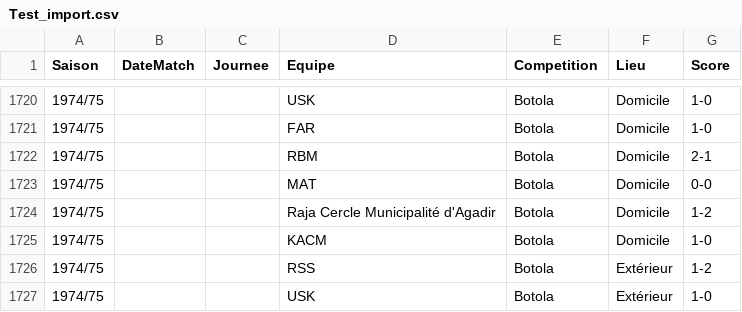
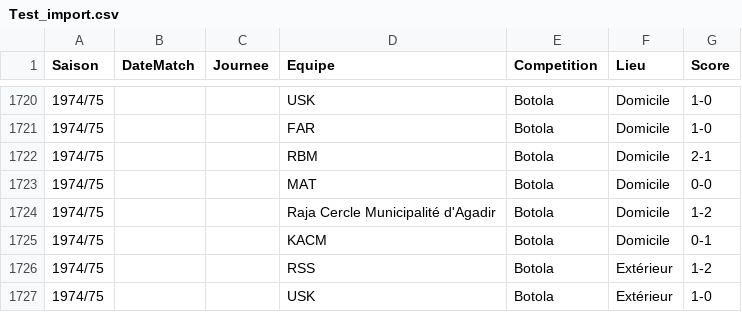
Before and after one commit to aezzrari/wydad-history, a CSV file: data/Test_import.csv, drawn as a sheet; only a part is shown, gaps mark what is left out.

Commit message:
Fix 1974/75 WAC vs KACM home score from 1-0 win to 0-1 loss

```diff
--- a/data/Test_import.csv
+++ b/data/Test_import.csv
@@ -1724,3 +1724,3 @@ Saison;DateMatch;Journee;Equipe;Competition;Lieu;Score
 1974/75;;;Raja Cercle Municipalité d'Agadir;Botola;Domicile;1-2
-1974/75;;;KACM;Botola;Domicile;1-0
+1974/75;;;KACM;Botola;Domicile;0-1
 1974/75;;;RSS;Botola;Extérieur;1-2
```
